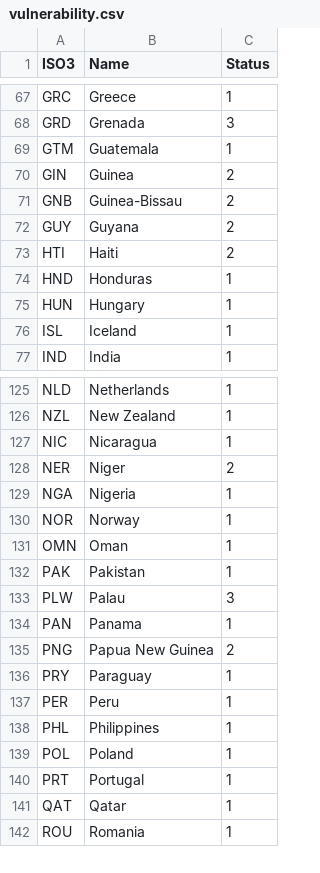
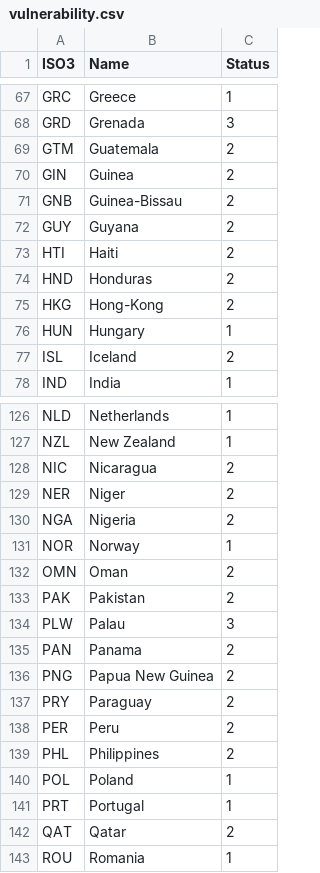
Before and after one commit to kss02281/MapFlix, a CSV file: frontend/public/vulnerability.csv, drawn as a sheet; only a part is shown, gaps mark what is left out; the diff covers the shown part only.

```diff
--- a/frontend/public/vulnerability.csv
+++ b/frontend/public/vulnerability.csv
@@ -68,3 +68,3 @@ GRC,Greece,1
 GRD,Grenada,3
-GTM,Guatemala,1
+GTM,Guatemala,2
 GIN,Guinea,2
@@ -73,5 +73,6 @@ GUY,Guyana,2
 HTI,Haiti,2
-HND,Honduras,1
+HND,Honduras,2
+HKG,Hong-Kong,2
 HUN,Hungary,1
-ISL,Iceland,1
+ISL,Iceland,2
 IND,India,1
@@ -126,17 +127,17 @@ NLD,Netherlands,1
 NZL,New Zealand,1
-NIC,Nicaragua,1
+NIC,Nicaragua,2
 NER,Niger,2
-NGA,Nigeria,1
+NGA,Nigeria,2
 NOR,Norway,1
-OMN,Oman,1
-PAK,Pakistan,1
+OMN,Oman,2
+PAK,Pakistan,2
 PLW,Palau,3
-PAN,Panama,1
+PAN,Panama,2
 PNG,Papua New Guinea,2
-PRY,Paraguay,1
-PER,Peru,1
-PHL,Philippines,1
+PRY,Paraguay,2
+PER,Peru,2
+PHL,Philippines,2
 POL,Poland,1
 PRT,Portugal,1
-QAT,Qatar,1
+QAT,Qatar,2
 ROU,Romania,1
```
Also changed, not shown: 20 edited cells elsewhere in this file, 3 other files.
